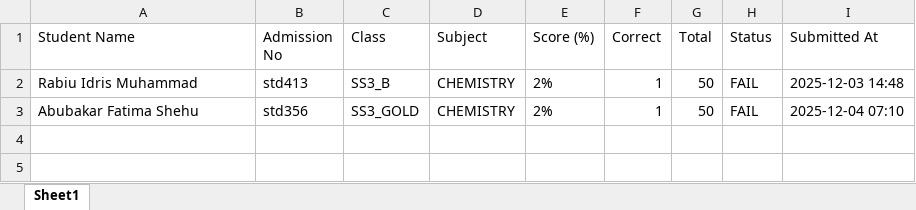
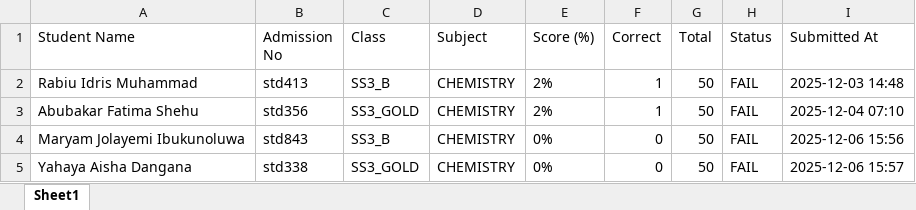
Before and after one commit to acetosyn/Emis-student-exam2025, an Excel workbook: CLASS/SS3/Chemistry/results.xlsx, sheet Sheet1, drawn as a sheet; values as stored, in another font and other column widths than the file's, no borders; the diff names each change by its address in the sheet, - before the commit and + after, or states it on an @@ line.

```diff
--- a/CLASS/SS3/Chemistry/results.xlsx (sheet Sheet1)
+++ b/CLASS/SS3/Chemistry/results.xlsx (sheet Sheet1)
+row 4: Maryam Jolayemi Ibukunoluwa | std843 | SS3_B | CHEMISTRY | 0% | 0 | 50 | FAIL | 2025-12-06 15:56
+row 5: Yahaya Aisha Dangana | std338 | SS3_GOLD | CHEMISTRY | 0% | 0 | 50 | FAIL | 2025-12-06 15:57
```
